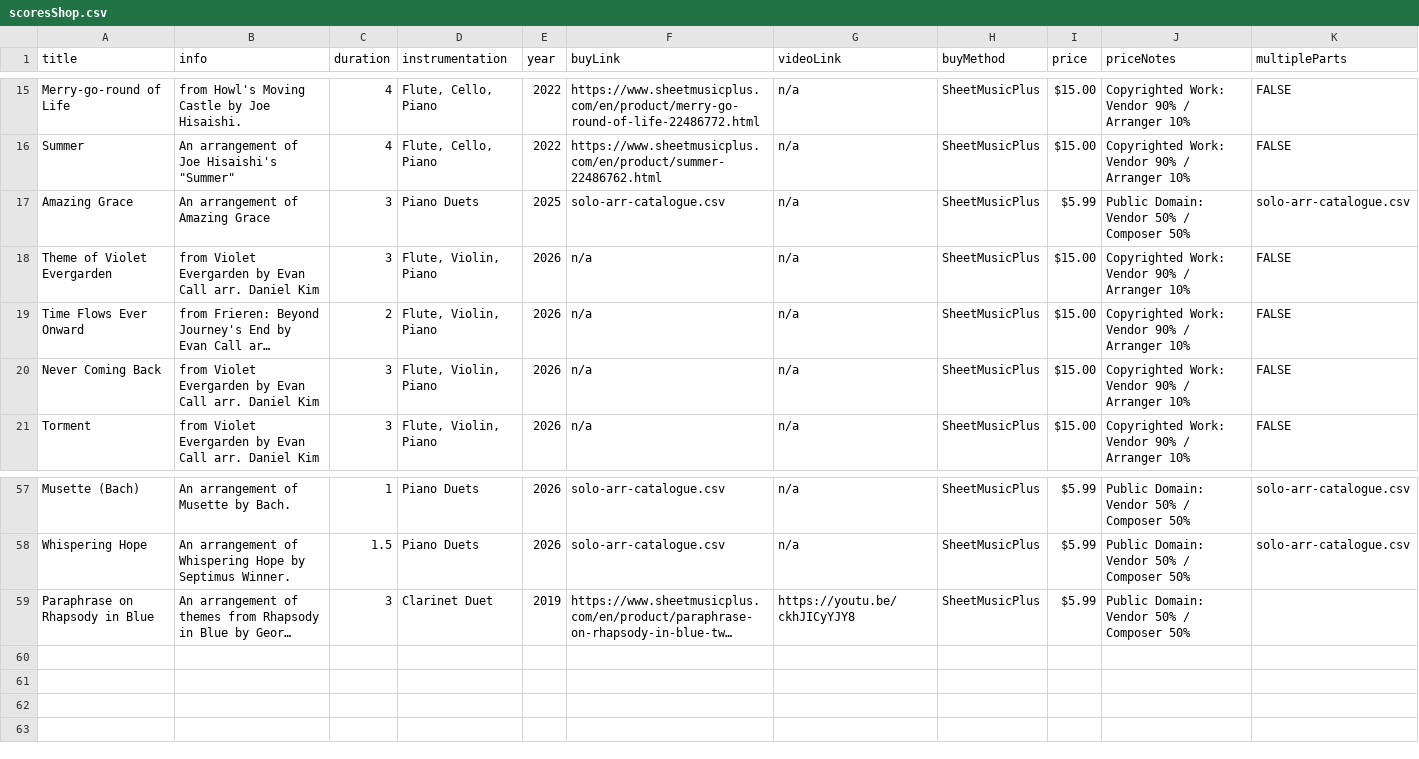
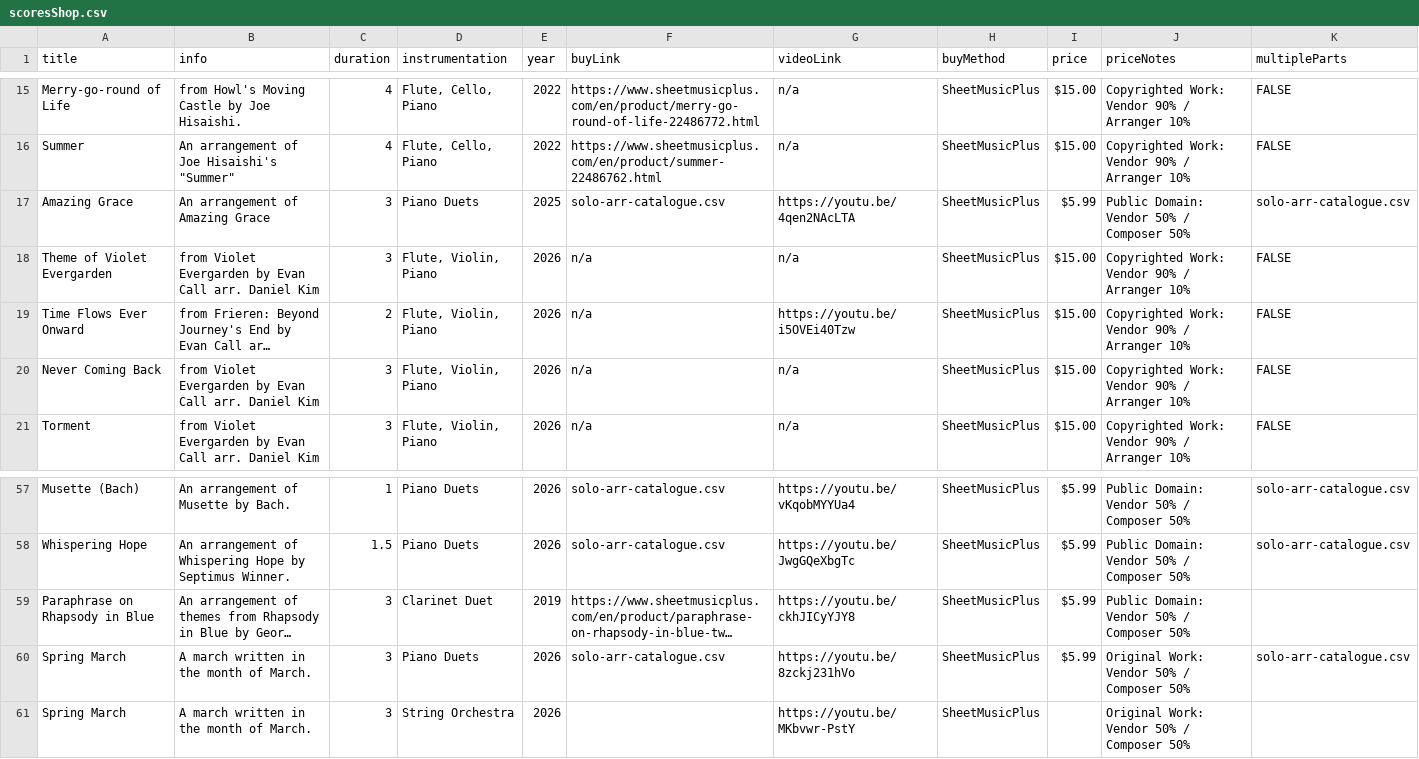
Before and after one commit to mkend291/parakeetpress, a CSV file: pp_files/pp_store/scoresShop.csv, drawn as a sheet; only a part is shown, gaps mark what is left out; long unchanged cells end in …; the diff covers the shown part only; the diff names each change by its address in the sheet, - before the commit and + after, or states it on an @@ line.

```diff
--- a/pp_files/pp_store/scoresShop.csv
+++ b/pp_files/pp_store/scoresShop.csv
-G17 (videoLink): n/a
+G17 (videoLink): https://youtu.be/4qen2NAcLTA
-G19 (videoLink): n/a
+G19 (videoLink): https://youtu.be/i5OVEi40Tzw
-G57 (videoLink): n/a
+G57 (videoLink): https://youtu.be/vKqobMYYUa4
-G58 (videoLink): n/a
+G58 (videoLink): https://youtu.be/JwgGQeXbgTc
+row 60: Spring March | A march written in the month of March. | 3 | Piano Duets | 2026 | solo-arr-catalogue.csv | https://youtu.be/8zckj231hVo | SheetMusicPlus | $5.99 | Original Work: Vendor 50% / Composer 50% | solo-arr-catalogue.csv
+row 61: Spring March | A march written in the month of March. | 3 | String Orchestra | 2026 |  | https://youtu.be/MKbvwr-PstY | SheetMusicPlus |  | Original Work: Vendor 50% / Composer 50%
```
Also changed, not shown: 30 edited cells elsewhere in this file, 1 other file.
